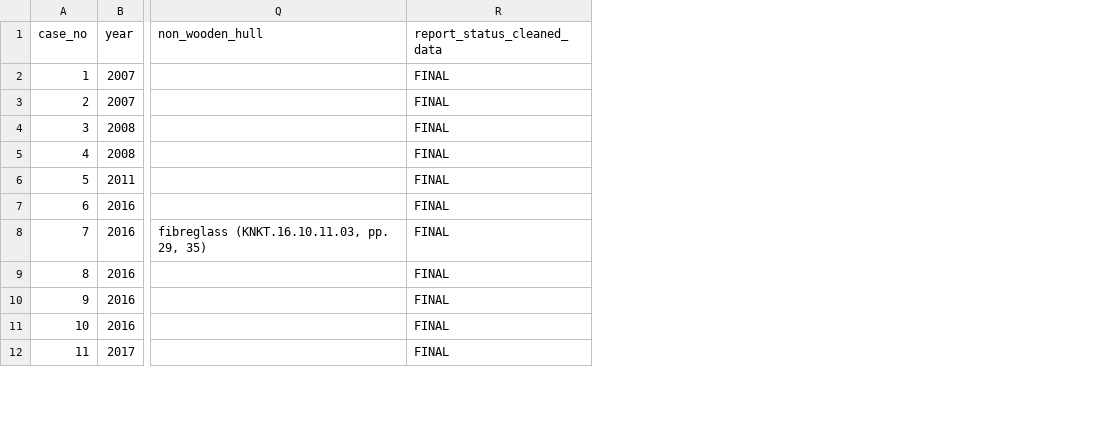
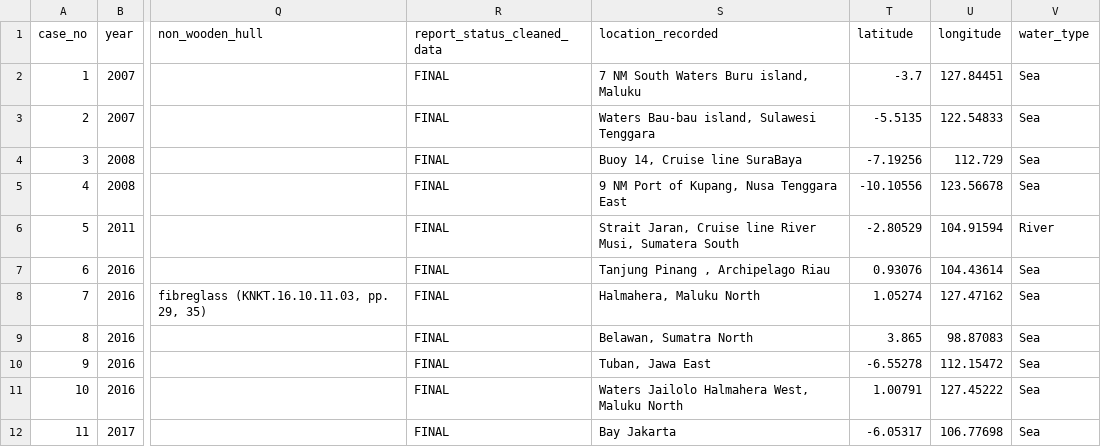
Before and after one commit to FurkanTornaci/pelra-shield-analysis, a CSV file: outputs/S2_pelra_30_cases.csv, drawn as a sheet; only a part is shown, gaps mark what is left out; the diff names each change by its address in the sheet, - before the commit and + after, or states it on an @@ line.

```diff
--- a/outputs/S2_pelra_30_cases.csv
+++ b/outputs/S2_pelra_30_cases.csv
+column S (location_recorded), rows 2-12: 7 NM South Waters Buru island, Maluku | Waters Bau-bau island, Sulawesi Tenggara | Buoy 14, Cruise line SuraBaya | 9 NM Port of Kupang, Nusa Tenggara East | Strait Jaran, Cruise line River Musi, Sumatera South | Tanjung Pinang , Archipelago Riau | Halmahera, Maluku North | Belawan, Sumatra North | Tuban, Jawa East | Waters Jailolo Halmahera West, Maluku North | Bay Jakarta
+column T (latitude), rows 2-12: -3.7 | -5.5135 | -7.19256 | -10.10556 | -2.80529 | 0.93076 | 1.05274 | 3.865 | -6.55278 | 1.00791 | -6.05317
+column U (longitude), rows 2-12: 127.84451 | 122.54833 | 112.729 | 123.56678 | 104.91594 | 104.43614 | 127.47162 | 98.87083 | 112.15472 | 127.45222 | 106.77698
+column V (water_type), rows 2-12: Sea | Sea | Sea | Sea | River | Sea | Sea | Sea | Sea | Sea | Sea
```
Also changed, not shown: 10 other files.
